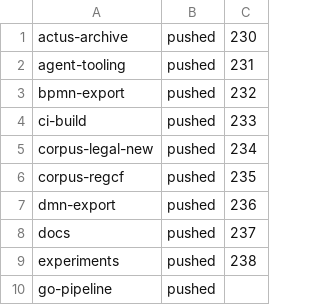
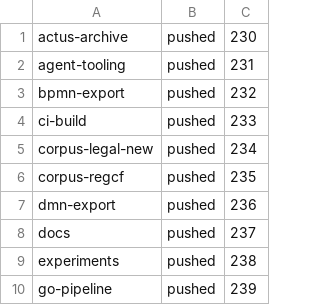
Before and after one commit to legalese/l4-ide, a TSV file: .pr-split/STATUS.tsv, drawn as a sheet.

```diff
--- a/.pr-split/STATUS.tsv
+++ b/.pr-split/STATUS.tsv
@@ -9,2 +9,2 @@ docs	pushed	237
 experiments	pushed	238
-go-pipeline	pushed	
+go-pipeline	pushed	239
```
Also changed, not shown: 1 other file.
